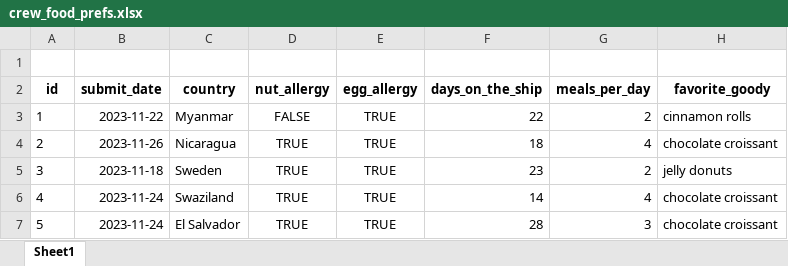
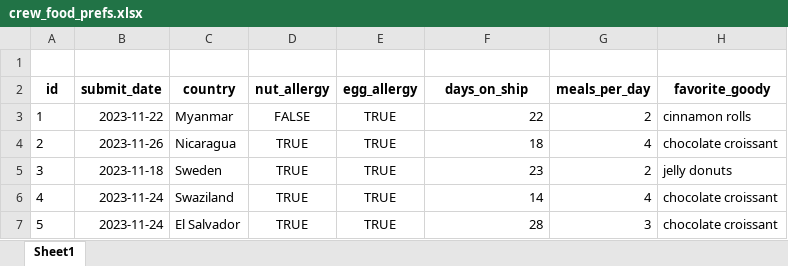
Before and after one commit to tidy-MN/R-camp-penguins, an Excel workbook: content/data/crew_food_prefs.xlsx, sheet Sheet1, drawn as a sheet; only a part is shown; values as stored, in another font and other column widths than the file's, no borders; the diff names each change by its address in the sheet, - before the commit and + after, or states it on an @@ line.

```diff
--- a/content/data/crew_food_prefs.xlsx (sheet Sheet1)
+++ b/content/data/crew_food_prefs.xlsx (sheet Sheet1)
-F2: days_on_the_ship
+F2: days_on_ship
```
Also changed, not shown: public/data/crew_food_prefs.xlsx, 11 other files.
